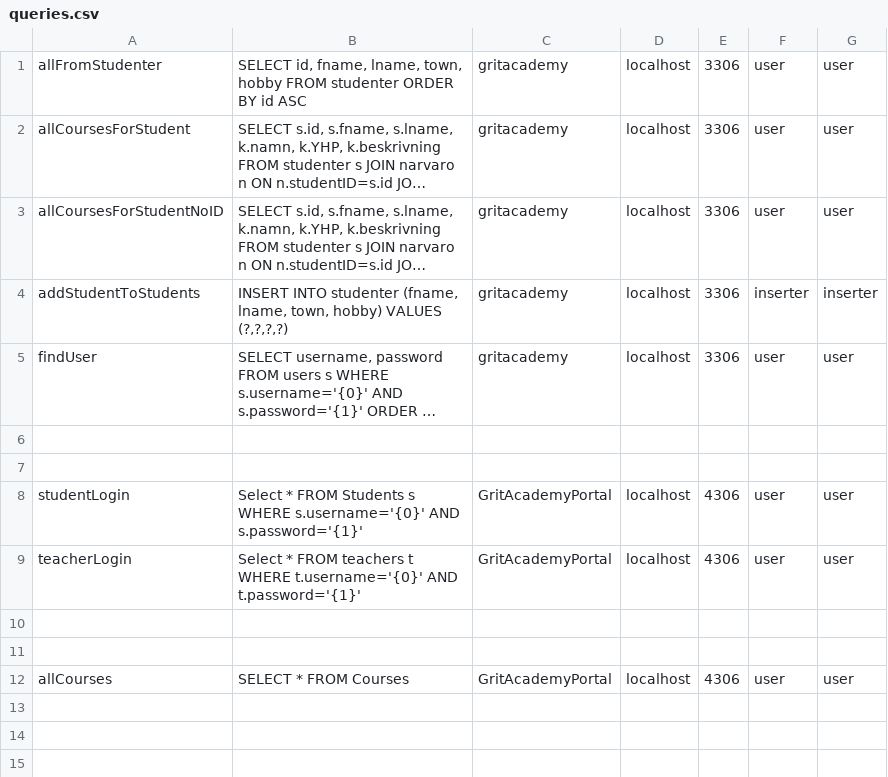
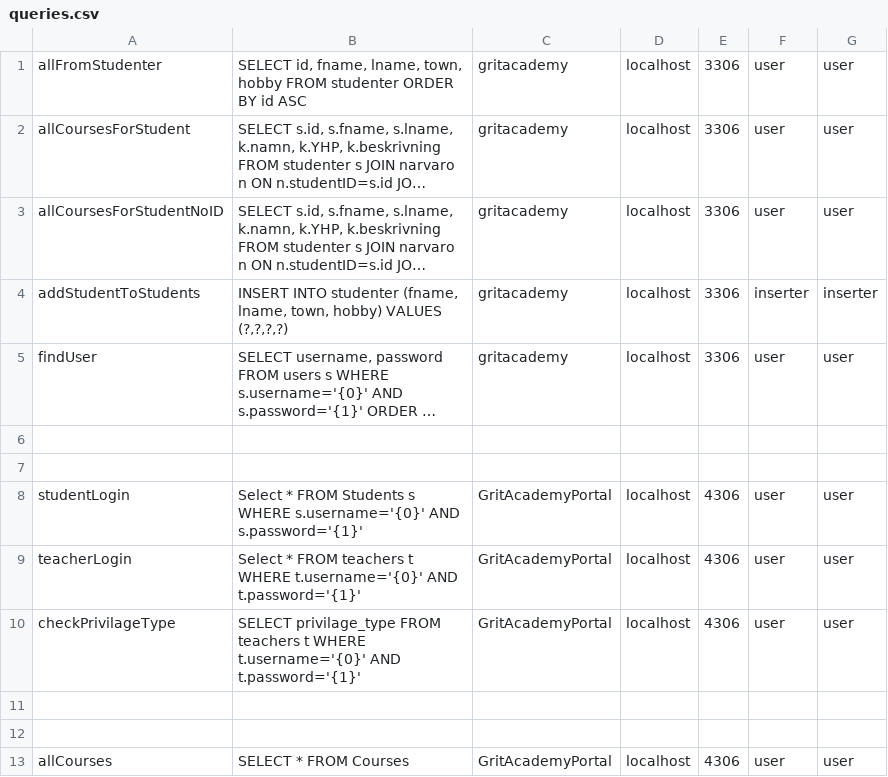
Before and after one commit to OliverkNilsson/Java23-WebDevJava-GritAcademyPortal-Aleksander-Bjelk-Oliver-Nilsson, a CSV file: slutprojekt_portal/src/main/java/org/example/slutprojekt_portal/models/queries.csv, drawn as a sheet; long unchanged cells end in …; the diff names each change by its address in the sheet, - before the commit and + after, or states it on an @@ line.

```diff
--- a/slutprojekt_portal/src/main/java/org/example/slutprojekt_portal/models/queries.csv
+++ b/slutprojekt_portal/src/main/java/org/example/slutprojekt_portal/models/queries.csv
+row 10: checkPrivilageType | SELECT privilage_type FROM teachers t WHERE t.username='{0}' AND t.password='{1}' | GritAcademyPortal | localhost | 4306 | user | user
```
Also changed, not shown: 7 other files.
